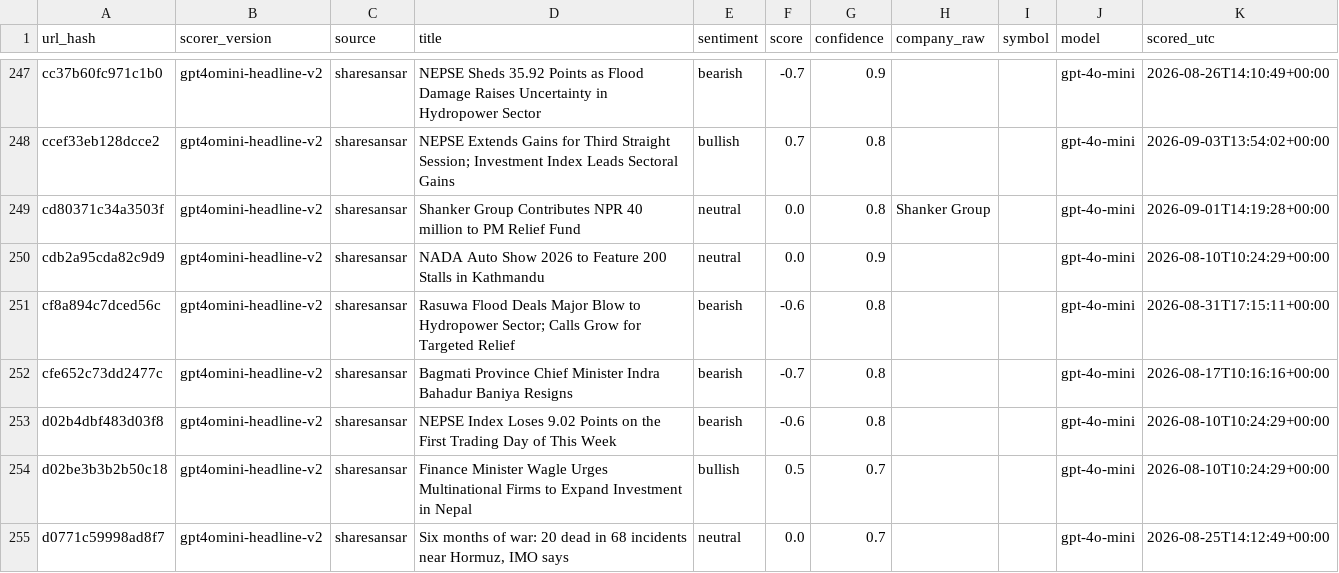
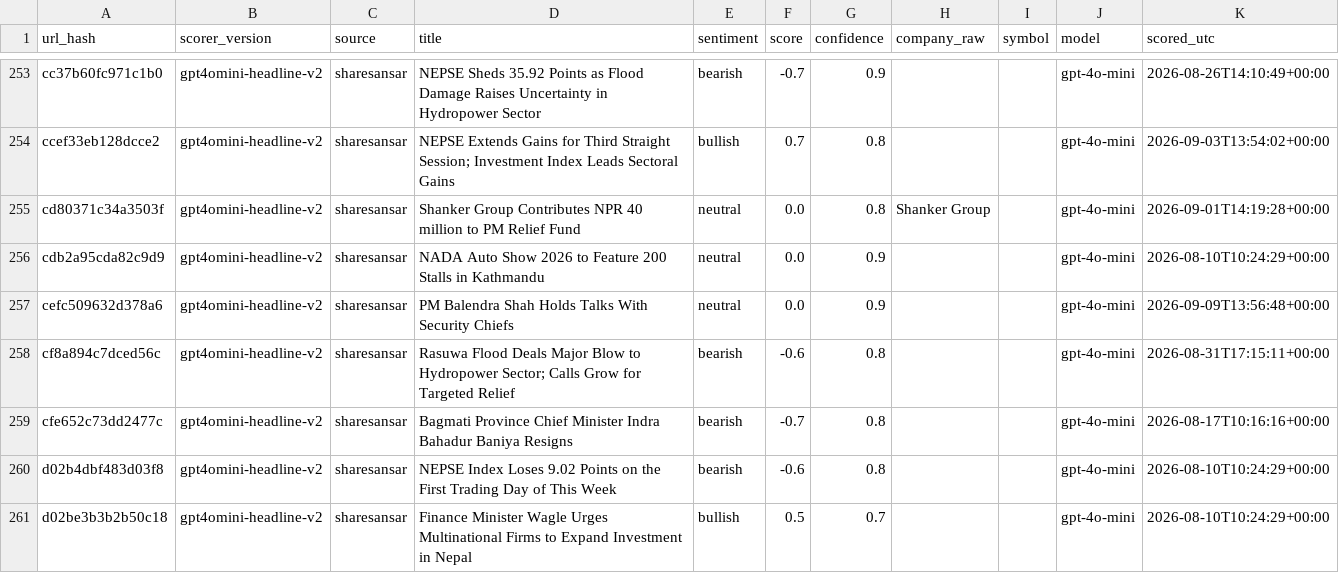
Before and after one commit to Aabaran7/nepse-forecast, a CSV file: data-mirror/news/sentiment.csv, drawn as a sheet; only a part is shown, gaps mark what is left out; the shorter side is filled out with more unchanged rows; the diff covers the shown part only.

```diff
--- a/data-mirror/news/sentiment.csv
+++ b/data-mirror/news/sentiment.csv
@@ -250,2 +256,3 @@ cd80371c34a3503f,gpt4omini-headline-v2,sharesansar,Shanker Group Contributes NPR
 cdb2a95cda82c9d9,gpt4omini-headline-v2,sharesansar,NADA Auto Show 2026 to Feature 200 Stalls in Kathmandu,neutral,0.0,0.9,,,gpt-4o-mini,2026-08-10T10:24:29+00:00
+cefc509632d378a6,gpt4omini-headline-v2,sharesansar,PM Balendra Shah Holds Talks With Security Chiefs,neutral,0.0,0.9,,,gpt-4o-mini,2026-09-09T13:56:48+00:00
 cf8a894c7dced56c,gpt4omini-headline-v2,sharesansar,Rasuwa Flood Deals Major Blow to Hydropower Sector; Calls Grow for Targeted Relief,bearish,-0.6,0.8,,,gpt-4o-mini,2026-08-31T17:15:11+00:00
```
Also changed, not shown: 9 added rows elsewhere in this file, data-mirror/archive/_manifest.csv, data-mirror/archive/indices.csv, 7 other files.
